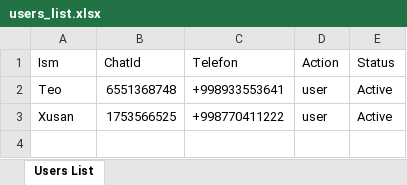
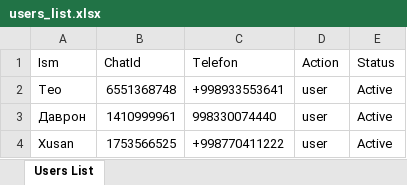
Before and after one commit to xusan1222/botbek, an Excel workbook: users_list.xlsx, sheet Users List, drawn as a sheet; values as stored, in another font and other column widths than the file's, no borders; the diff names each change by its address in the sheet, - before the commit and + after, or states it on an @@ line.

```diff
--- a/users_list.xlsx (sheet Users List)
+++ b/users_list.xlsx (sheet Users List)
+row 3: Даврон | 1410999961 | 998330074440 | user | Active
```
Also changed, not shown: 1 other file.
